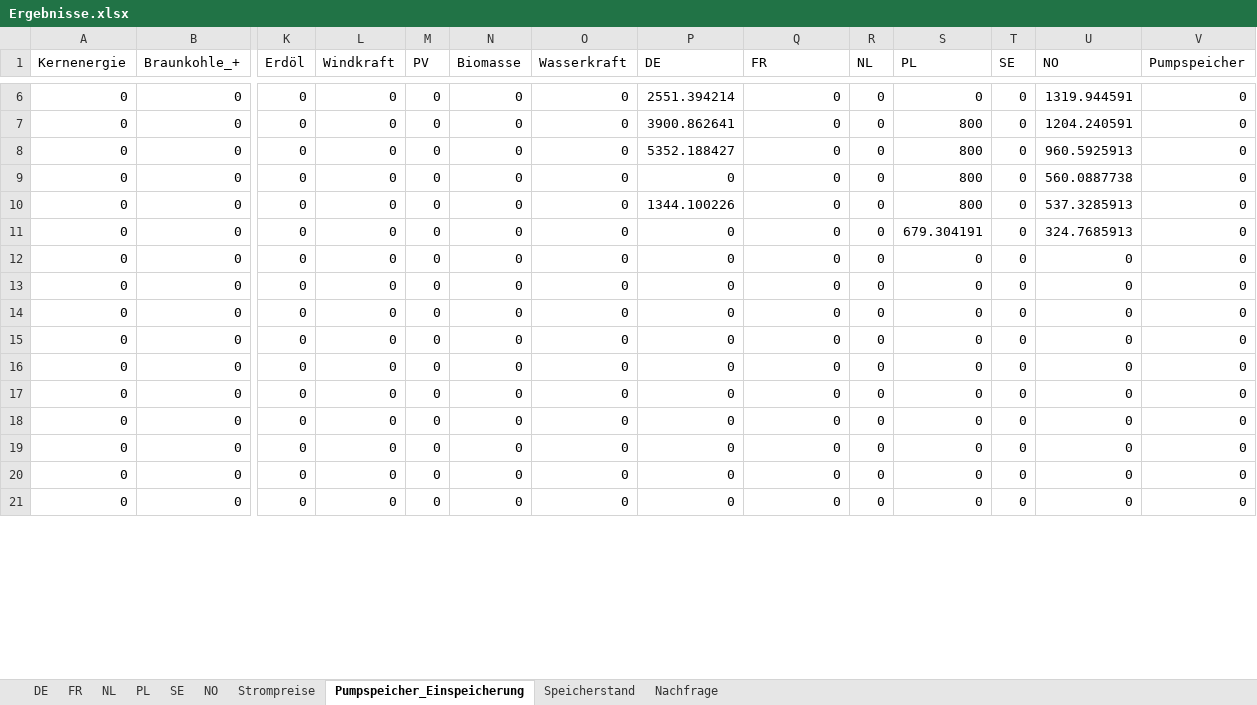
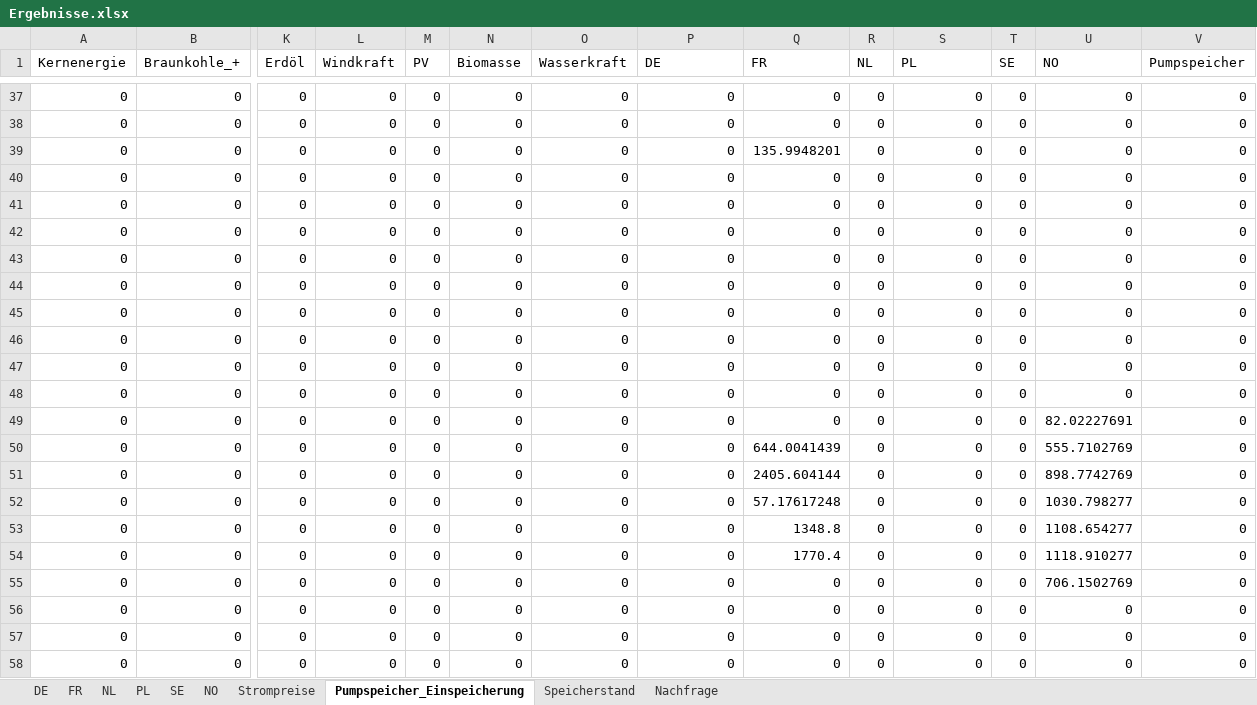
Before and after one commit to Miriamhuetter/EWI-Einstiegsmodel, an Excel workbook: Ergebnisse.xlsx, sheet Pumpspeicher_Einspeicherung, drawn as a sheet; only a part is shown, gaps mark what is left out; the shorter side is filled out with more unchanged rows; values as stored, in another font and other column widths than the file's, no borders; addresses are those after the commit; rows hold the shown columns only; the diff covers the shown part only; the diff names each change by its address in the sheet, - before the commit and + after, or states it on an @@ line.

```diff
--- a/Ergebnisse.xlsx (sheet Pumpspeicher_Einspeicherung)
+++ b/Ergebnisse.xlsx (sheet Pumpspeicher_Einspeicherung)
-P37 (DE): 2551.394214
+P37 (DE): 0
-U37 (NO): 1319.944591
+U37 (NO): 0
-P38 (DE): 3900.862641
+P38 (DE): 0
-S38 (PL): 800
+S38 (PL): 0
-U38 (NO): 1204.240591
+U38 (NO): 0
+row 39: 0 | 0 | 0 | 0 | 0 | 0 | 0 | 0 | 135.9948201 | 0 | 0 | 0 | 0 | 0
-P40 (DE): 5352.188427
+P40 (DE): 0
-S40:S42 (PL): 800
+S40:S42 (PL): 0
-U40 (NO): 960.5925913
+U40 (NO): 0
-U41 (NO): 560.0887738
+U41 (NO): 0
-P42 (DE): 1344.100226
+P42 (DE): 0
-U42 (NO): 537.3285913
+U42 (NO): 0
-S43 (PL): 679.304191
+S43 (PL): 0
-U43 (NO): 324.7685913
+U43 (NO): 0
+row 44: 0 | 0 | 0 | 0 | 0 | 0 | 0 | 0 | 0 | 0 | 0 | 0 | 0 | 0
+row 45: 0 | 0 | 0 | 0 | 0 | 0 | 0 | 0 | 0 | 0 | 0 | 0 | 0 | 0
+row 46: 0 | 0 | 0 | 0 | 0 | 0 | 0 | 0 | 0 | 0 | 0 | 0 | 0 | 0
+row 47: 0 | 0 | 0 | 0 | 0 | 0 | 0 | 0 | 0 | 0 | 0 | 0 | 0 | 0
+row 48: 0 | 0 | 0 | 0 | 0 | 0 | 0 | 0 | 0 | 0 | 0 | 0 | 0 | 0
+row 49: 0 | 0 | 0 | 0 | 0 | 0 | 0 | 0 | 0 | 0 | 0 | 0 | 82.02227691 | 0
+row 50: 0 | 0 | 0 | 0 | 0 | 0 | 0 | 0 | 644.0041439 | 0 | 0 | 0 | 555.7102769 | 0
+row 51: 0 | 0 | 0 | 0 | 0 | 0 | 0 | 0 | 2405.604144 | 0 | 0 | 0 | 898.7742769 | 0
+row 52: 0 | 0 | 0 | 0 | 0 | 0 | 0 | 0 | 57.17617248 | 0 | 0 | 0 | 1030.798277 | 0
+row 53: 0 | 0 | 0 | 0 | 0 | 0 | 0 | 0 | 1348.8 | 0 | 0 | 0 | 1108.654277 | 0
+row 54: 0 | 0 | 0 | 0 | 0 | 0 | 0 | 0 | 1770.4 | 0 | 0 | 0 | 1118.910277 | 0
+row 55: 0 | 0 | 0 | 0 | 0 | 0 | 0 | 0 | 0 | 0 | 0 | 0 | 706.1502769 | 0
```
Also changed, not shown: 62 added rows, 10 removed rows and 4 edited cells elsewhere in this sheet, sheet SE, sheet NO, sheet DE, sheet FR, sheet PL, sheet NL, 3 more sheets, 2 other files.
